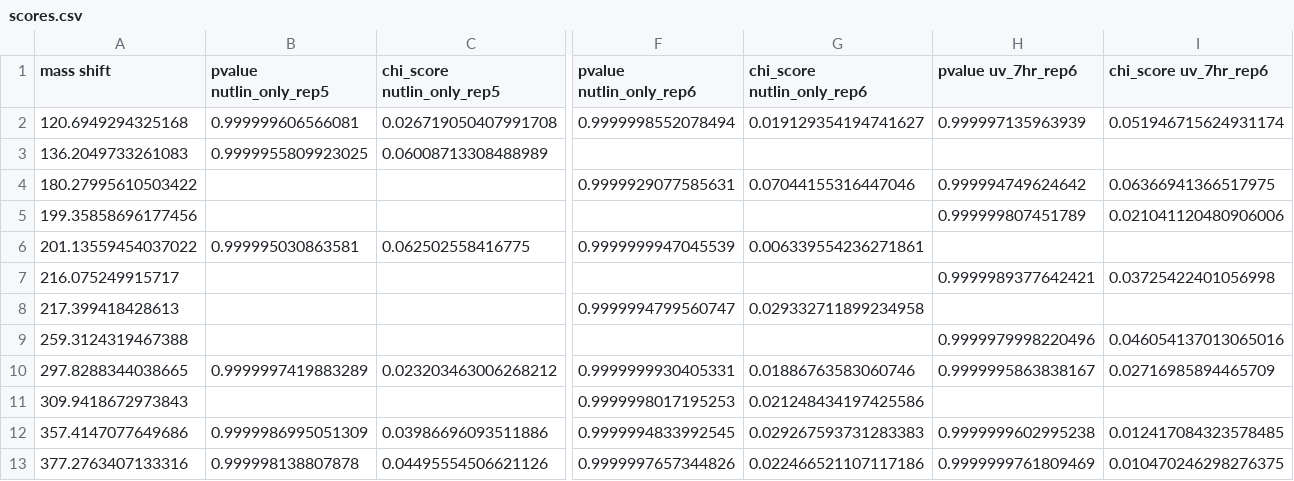
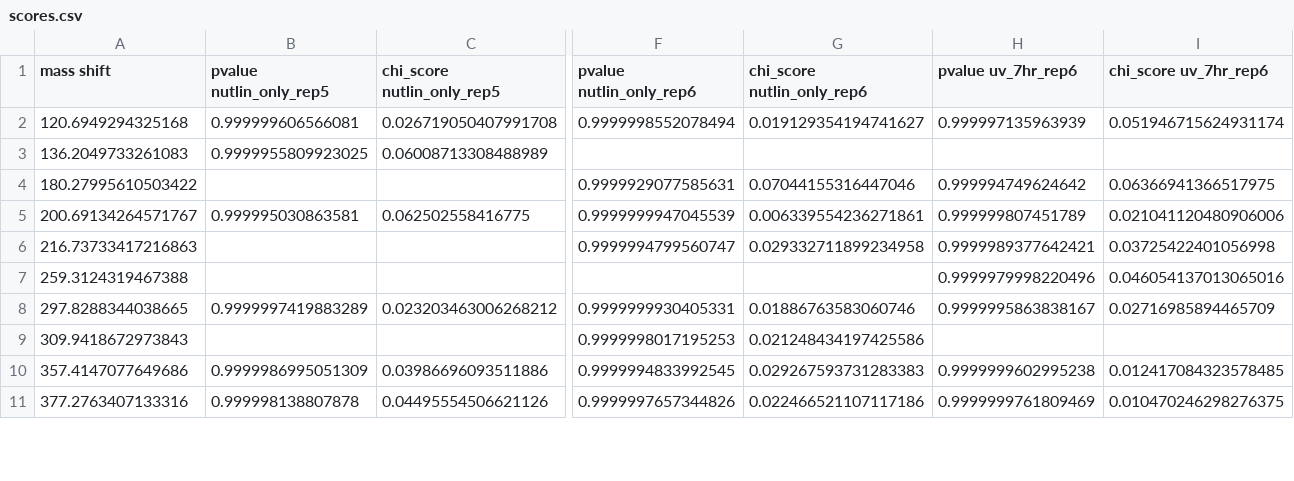
Before and after one commit to marjanfaizi/MSModDetector, a CSV file: output/scores.csv, drawn as a sheet; only a part is shown, gaps mark what is left out; removed rows and columns are numbered as before the commit, all else as after; rows hold the shown columns only; the diff covers the shown part only; the diff names each change by its address in the sheet, - before the commit and + after, or states it on an @@ line.

```diff
--- a/output/scores.csv
+++ b/output/scores.csv
-row 5: 199.35858696177456 |  |  |  |  | 0.999999807451789 | 0.021041120480906006
-A5 (mass shift): 201.13559454037022
+A5 (mass shift): 200.69134264571767
-H5 (pvalue uv_7hr_rep6): (empty)
+H5 (pvalue uv_7hr_rep6): 0.999999807451789
-I5 (chi_score uv_7hr_rep6): (empty)
+I5 (chi_score uv_7hr_rep6): 0.021041120480906006
-row 7: 216.075249915717 |  |  |  |  | 0.9999989377642421 | 0.03725422401056998
-row 8: 217.399418428613 |  |  | 0.9999994799560747 | 0.029332711899234958
+row 6: 216.73733417216863 |  |  | 0.9999994799560747 | 0.029332711899234958 | 0.9999989377642421 | 0.03725422401056998
```
Also changed, not shown: 5 added rows, 13 removed rows and 6 edited cells elsewhere in this file, output/mass_shifts.csv, 8 other files.
